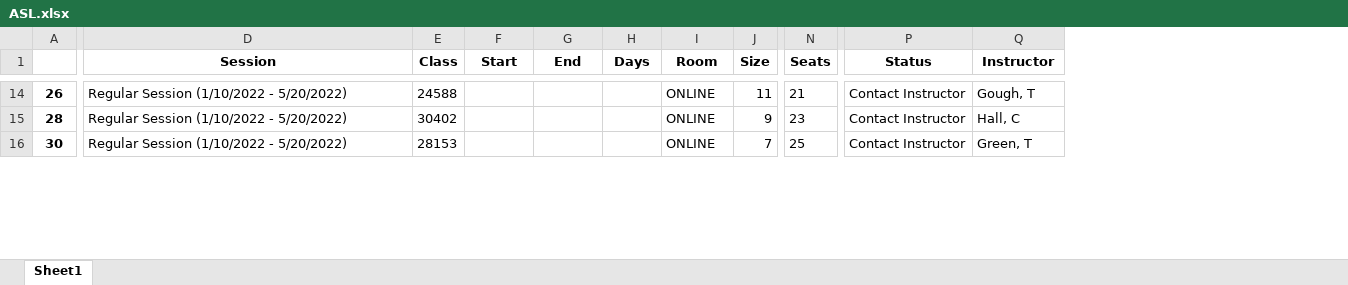
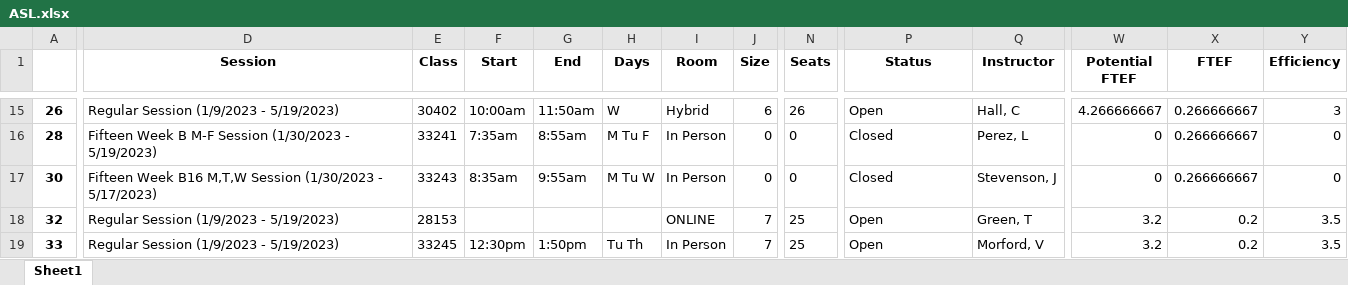
Before and after one commit to fmixson/DivisionEnrollment, an Excel workbook: ASL/ASL.xlsx, sheet Sheet1, drawn as a sheet; only a part is shown, gaps mark what is left out; values as stored, in another font and other column widths than the file's, no borders; addresses are those after the commit; rows hold the shown columns only; the diff covers the shown part only; the diff names each change by its address in the sheet, - before the commit and + after, or states it on an @@ line.

```diff
--- a/ASL/ASL.xlsx (sheet Sheet1)
+++ b/ASL/ASL.xlsx (sheet Sheet1)
+column W (Potential FTEF), rows 15-16: 4.266666667 | 0; row 18: 3.2
+column X (FTEF), rows 15-16: 0.266666667 | 0.266666667; row 18: 0.2
+column Y (Efficiency), rows 15-16: 3 | 0; row 18: 3.5
-D15 (Session): Regular Session (1/10/2022 - 5/20/2022)
+D15 (Session): Regular Session (1/9/2023 - 5/19/2023)
-E15 (Class): 24588
+E15 (Class): 30402
-F15 (Start): (empty)
+F15 (Start): 10:00am
-G15 (End): (empty)
+G15 (End): 11:50am
-H15 (Days): (empty)
+H15 (Days): W
-I15 (Room): ONLINE
+I15 (Room): Hybrid
-J15 (Size): 11
+J15 (Size): 6
-N15 (Seats): 21
+N15 (Seats): 26
-P15 (Status): Contact Instructor
+P15 (Status): Open
-Q15 (Instructor): Gough, T
+Q15 (Instructor): Hall, C
-D16 (Session): Regular Session (1/10/2022 - 5/20/2022)
+D16 (Session): Fifteen Week B M-F Session (1/30/2023 - 5/19/2023)
-E16 (Class): 30402
+E16 (Class): 33241
-F16 (Start): (empty)
+F16 (Start): 7:35am
-G16 (End): (empty)
+G16 (End): 8:55am
-H16 (Days): (empty)
+H16 (Days): M Tu F
-I16 (Room): ONLINE
+I16 (Room): In Person
-J16 (Size): 9
+J16 (Size): 0
-N16 (Seats): 23
+N16 (Seats): 0
-P16 (Status): Contact Instructor
+P16 (Status): Closed
-Q16 (Instructor): Hall, C
+Q16 (Instructor): Perez, L
+row 17: 30 | Fifteen Week B16 M,T,W Session (1/30/2023 - 5/17/2023) | 33243 | 8:35am | 9:55am | M Tu W | In Person | 0 | 0 | Closed | Stevenson, J | 0 | 0.266666667 | 0
-A18: 30
+A18: 32
-D18 (Session): Regular Session (1/10/2022 - 5/20/2022)
+D18 (Session): Regular Session (1/9/2023 - 5/19/2023)
-P18 (Status): Contact Instructor
+P18 (Status): Open
+row 19: 33 | Regular Session (1/9/2023 - 5/19/2023) | 33245 | 12:30pm | 1:50pm | Tu Th | In Person | 7 | 25 | Open | Morford, V | 3.2 | 0.2 | 3.5
```
Also changed, not shown: 1 added row and 121 edited cells elsewhere in this sheet, COMM/COMM.xlsx, Division_Enrollment.xlsx, 33 other files.
